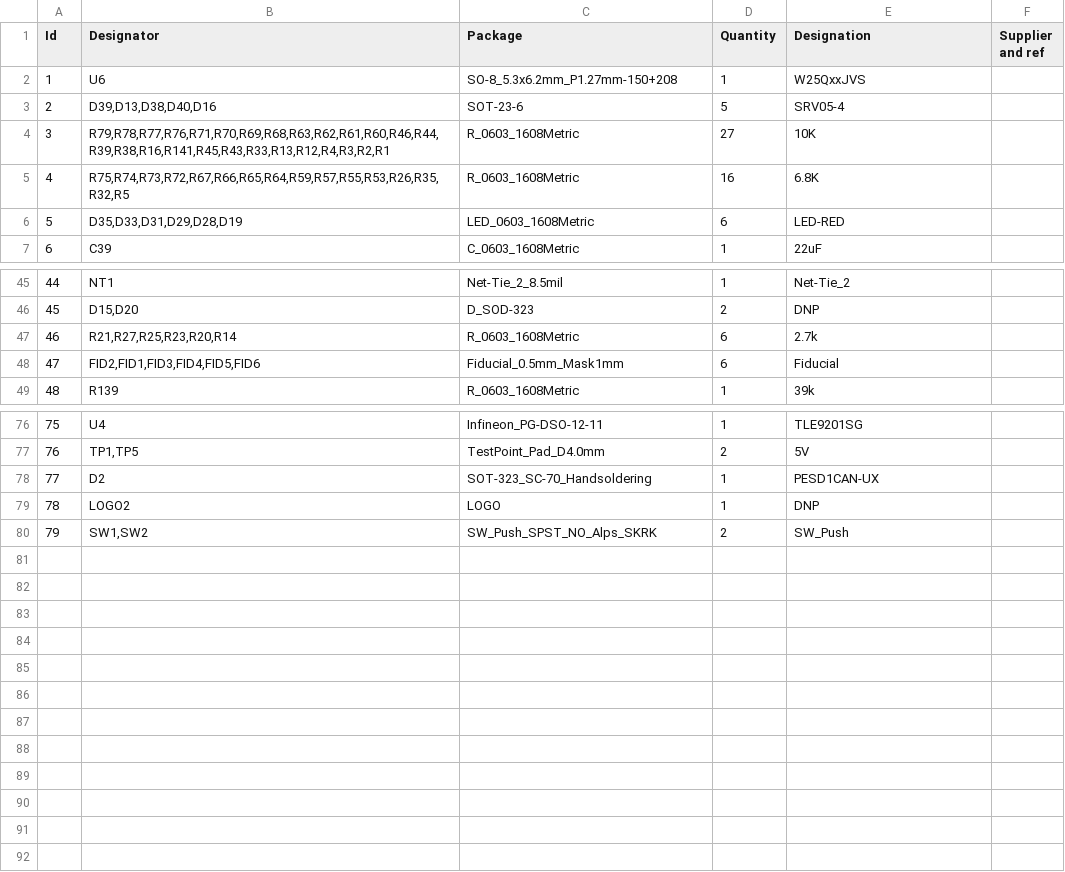
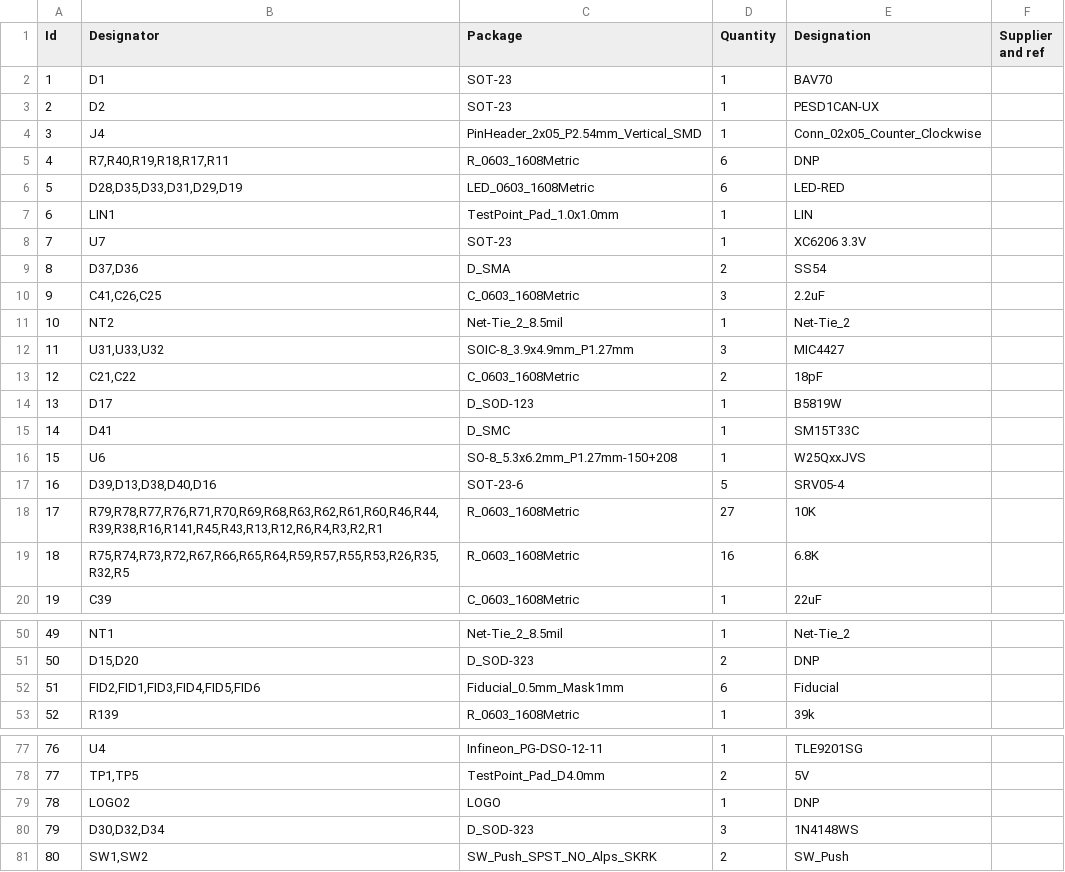
Before and after one commit to rusefi/hw_microRusEfi, a CSV file: microRusEfi.csv, drawn as a sheet; only a part is shown, gaps mark what is left out; removed rows and columns are numbered as before the commit, all else as after; the diff covers the shown part only; the diff names each change by its address in the sheet, - before the commit and + after, or states it on an @@ line.

Commit message:
Added 2x5 header for SPI/serial communications Connected LIN to PD8/PD9 USART3, output on SMD testpoint. Added standby regulator. Changed footprints of reverse protection diodes to SMA. Rotated two opamps and clamping diode arrays for cleaner layout. Moved status LEDs over for better silkscreen labels. Moved CAN termination and TVS to lower right.

```diff
--- a/microRusEfi.csv
+++ b/microRusEfi.csv
+row 2: 1 | D1 | SOT-23 | 1 | BAV70
+row 3: 2 | D2 | SOT-23 | 1 | PESD1CAN-UX
+row 4: 3 | J4 | PinHeader_2x05_P2.54mm_Vertical_SMD | 1 | Conn_02x05_Counter_Clockwise
+row 5: 4 | R7,R40,R19,R18,R17,R11 | R_0603_1608Metric | 6 | DNP
+row 6: 5 | D28,D35,D33,D31,D29,D19 | LED_0603_1608Metric | 6 | LED-RED
+row 7: 6 | LIN1 | TestPoint_Pad_1.0x1.0mm | 1 | LIN
+row 8: 7 | U7 | SOT-23 | 1 | XC6206 3.3V
+row 9: 8 | D37,D36 | D_SMA | 2 | SS54
+row 10: 9 | C41,C26,C25 | C_0603_1608Metric | 3 | 2.2uF
+row 11: 10 | NT2 | Net-Tie_2_8.5mil | 1 | Net-Tie_2
+row 12: 11 | U31,U33,U32 | SOIC-8_3.9x4.9mm_P1.27mm | 3 | MIC4427
+row 13: 12 | C21,C22 | C_0603_1608Metric | 2 | 18pF
@@ row 12 moved to row 14: 13 @@
+row 15: 14 | D41 | D_SMC | 1 | SM15T33C
@@ column A (Id) renumbered from row 16 down @@
-B18 (Designator): R79,R78,R77,R76,R71,R70,R69,R68,R63,R62,R61,R60,R46,R44,R39,R38,R16,R141,R45,R43,R33,R13,R12,R4,R3,R2,R1
+B18 (Designator): R79,R78,R77,R76,R71,R70,R69,R68,R63,R62,R61,R60,R46,R44,R39,R38,R16,R141,R45,R43,R13,R12,R6,R4,R3,R2,R1
-row 6: 5 | D35,D33,D31,D29,D28,D19 | LED_0603_1608Metric | 6 | LED-RED
-row 47: 46 | R21,R27,R25,R23,R20,R14 | R_0603_1608Metric | 6 | 2.7k
-row 78: 77 | D2 | SOT-323_SC-70_Handsoldering | 1 | PESD1CAN-UX
+row 80: 79 | D30,D32,D34 | D_SOD-323 | 3 | 1N4148WS
```
Also changed, not shown: 3 added rows, 13 removed rows and 2 edited cells elsewhere in this file, 9 other files.
